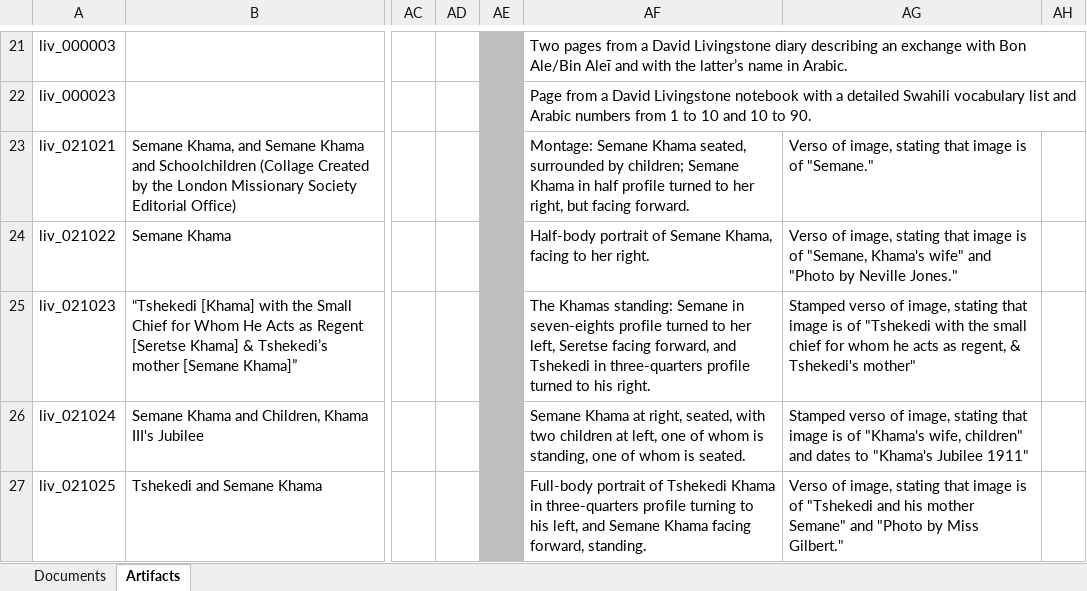
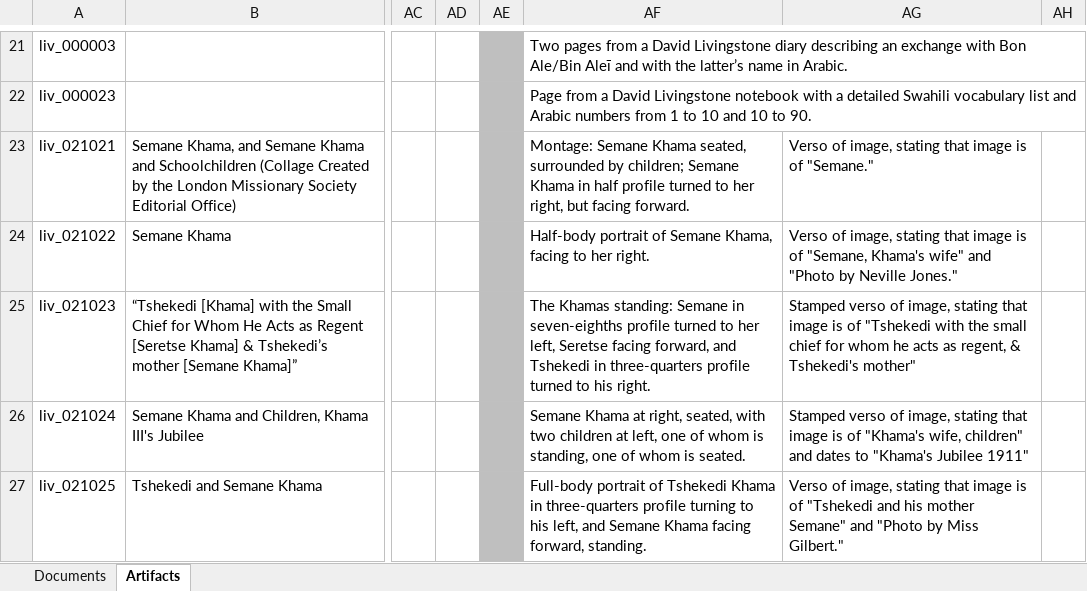
Before and after one commit to livingstoneonline/onemorevoice, an Excel workbook: transcriptions/OMV-MODS-worksheet.xlsx, sheet Artifacts, drawn as a sheet; only a part is shown, gaps mark what is left out; values as stored, in another font and other column widths than the file's, no borders; the diff names each change by its address in the sheet, - before the commit and + after, or states it on an @@ line.

Commit message:
update MODS worksheet

```diff
--- a/transcriptions/OMV-MODS-worksheet.xlsx (sheet Artifacts)
+++ b/transcriptions/OMV-MODS-worksheet.xlsx (sheet Artifacts)
-AF25: …Semane in seven-eights profile turned…
+AF25: …Semane in seven-eighths profile turned…
```
